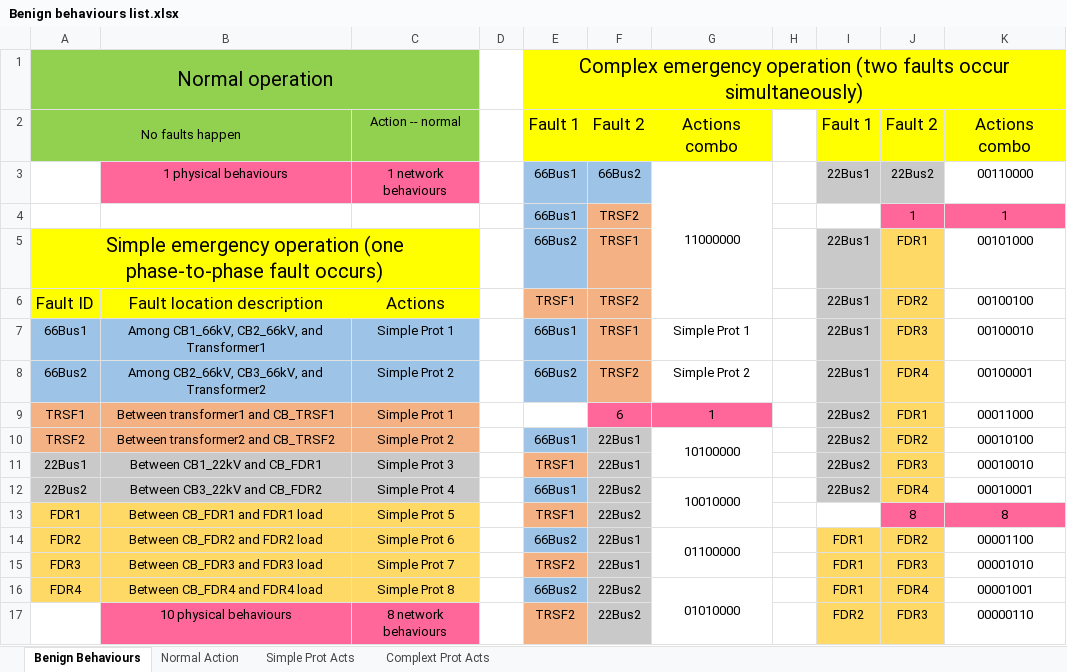
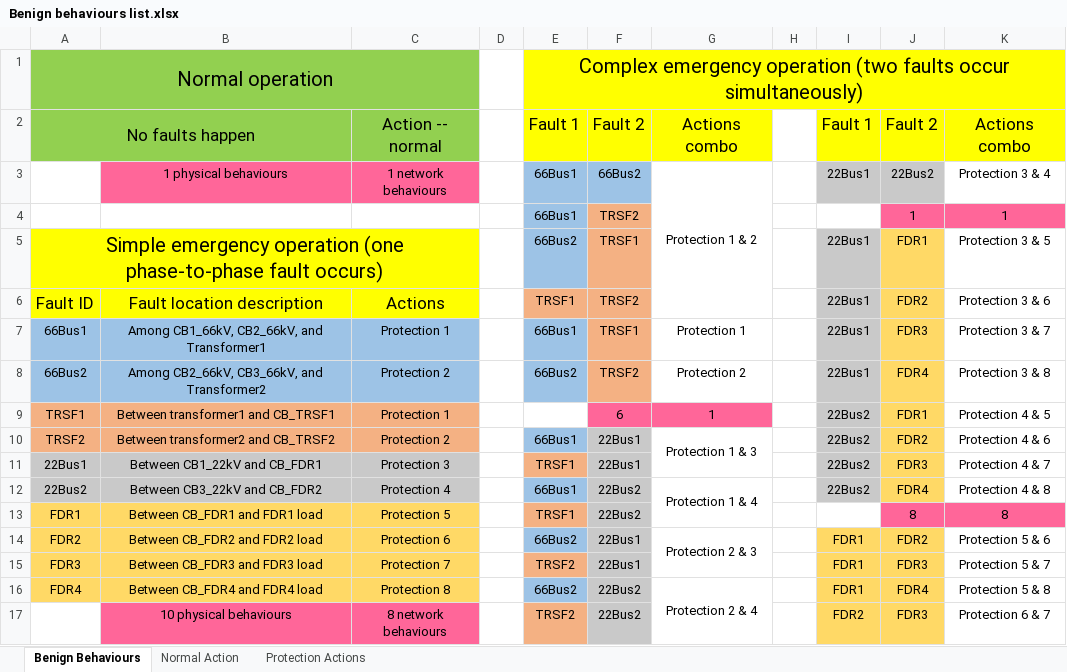
Before and after one commit to kaitoray/Stage2, an Excel workbook: Testbed/Benign behaviours list.xlsx, sheet Benign Behaviours, drawn as a sheet; only a part is shown; values as stored, in another font and other column widths than the file's, no borders; the diff covers the shown part only; the diff names each change by its address in the sheet, - before the commit and + after, or states it on an @@ line.

```diff
--- a/Testbed/Benign behaviours list.xlsx (sheet Benign Behaviours)
+++ b/Testbed/Benign behaviours list.xlsx (sheet Benign Behaviours)
-sheet tab: Simple Prot Acts
+sheet tab: Protection Actions
-sheet tab: Complext Prot Acts
@@ A2 text size: larger @@
@@ C2 text size: larger @@
-G3: 11000000
+G3: Protection 1 & 2
-K3: 00110000
+K3: Protection 3 & 4
-K5: 00101000
+K5: Protection 3 & 5
-K6: 00100100
+K6: Protection 3 & 6
-C7: Simple Prot 1
+C7: Protection 1
-G7: Simple Prot 1
+G7: Protection 1
-K7: 00100010
+K7: Protection 3 & 7
-C8: Simple Prot 2
+C8: Protection 2
-G8: Simple Prot 2
+G8: Protection 2
-K8: 00100001
+K8: Protection 3 & 8
-C9: Simple Prot 1
+C9: Protection 1
-K9: 00011000
+K9: Protection 4 & 5
-C10: Simple Prot 2
+C10: Protection 2
-G10: 10100000
+G10: Protection 1 & 3
-K10: 00010100
+K10: Protection 4 & 6
-C11: Simple Prot 3
+C11: Protection 3
-K11: 00010010
+K11: Protection 4 & 7
-C12: Simple Prot 4
+C12: Protection 4
-G12: 10010000
+G12: Protection 1 & 4
-K12: 00010001
+K12: Protection 4 & 8
-C13: Simple Prot 5
+C13: Protection 5
-C14: Simple Prot 6
+C14: Protection 6
-G14: 01100000
+G14: Protection 2 & 3
-K14: 00001100
+K14: Protection 5 & 6
-C15: Simple Prot 7
+C15: Protection 7
-K15: 00001010
+K15: Protection 5 & 7
-C16: Simple Prot 8
+C16: Protection 8
-G16: 01010000
+G16: Protection 2 & 4
-K16: 00001001
+K16: Protection 5 & 8
-K17: 00000110
+K17: Protection 6 & 7
```
Also changed, not shown: 5 added rows, 5 removed rows, 11 edited cells, cell formats and merged cells elsewhere in this sheet, sheet Protection Actions, sheet Normal Action, Testbed/CB Trip logics.xlsx, 3 other files.
